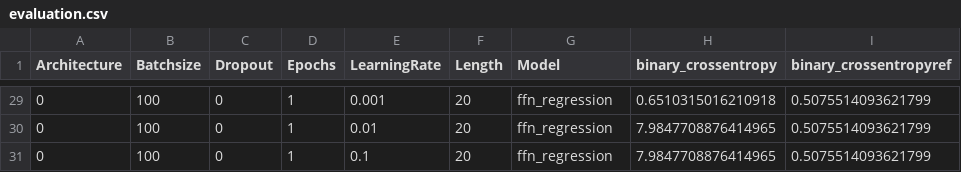
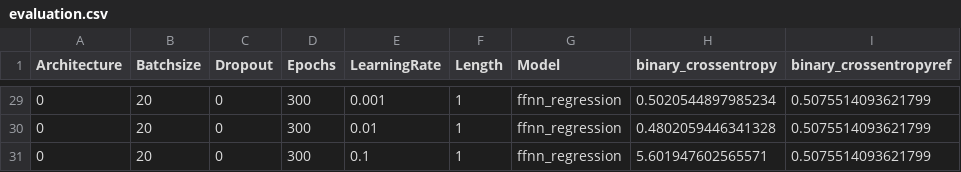
Before and after one commit to ckoopmann/GasPricePrediction, a CSV file: Data/Output/BinaryPrediction/binary_par_tuning/evaluation.csv, drawn as a sheet; only a part is shown, gaps mark what is left out; the diff covers the shown part only.

Commit message:
New AWS results - Binary Par Tuning

```diff
--- a/Data/Output/BinaryPrediction/binary_par_tuning/evaluation.csv
+++ b/Data/Output/BinaryPrediction/binary_par_tuning/evaluation.csv
@@ -29,3 +29,3 @@ Architecture,Batchsize,Dropout,Epochs,LearningRate,Length,Model,binary_crossentr
-0,100,0,1,0.001,20,ffn_regression,0.6510315016210918,0.5075514093621799
-0,100,0,1,0.01,20,ffn_regression,7.9847708876414965,0.5075514093621799
-0,100,0,1,0.1,20,ffn_regression,7.9847708876414965,0.5075514093621799
+0,20,0,300,0.001,1,ffnn_regression,0.5020544897985234,0.5075514093621799
+0,20,0,300,0.01,1,ffnn_regression,0.4802059446341328,0.5075514093621799
+0,20,0,300,0.1,1,ffnn_regression,5.601947602565571,0.5075514093621799
```
Also changed, not shown: 90 edited cells elsewhere in this file, 3 other files.
